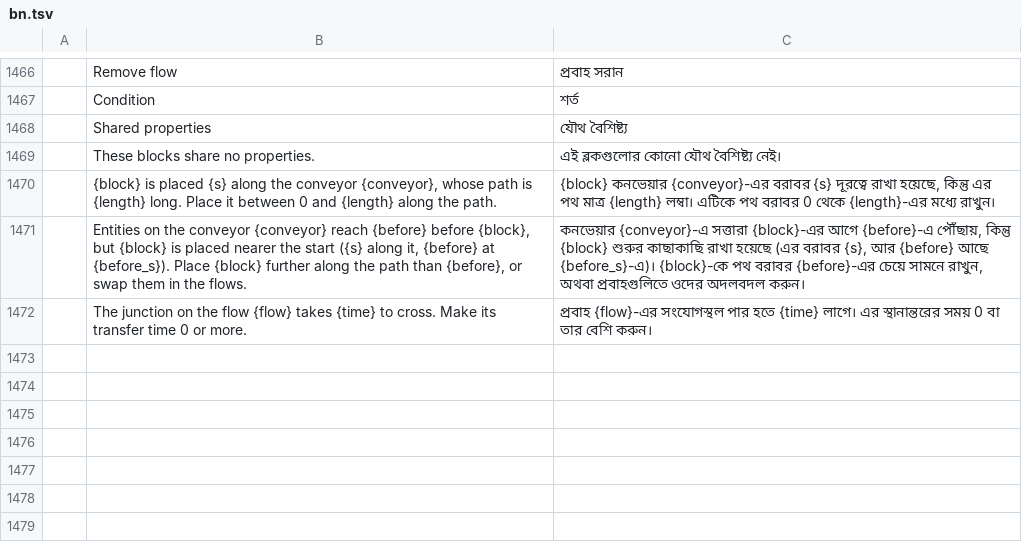
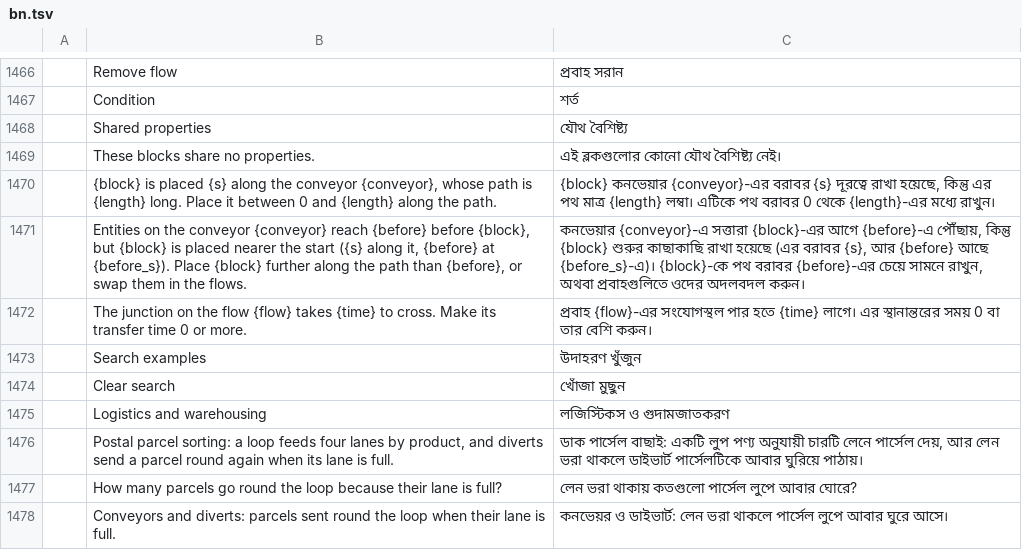
Before and after one commit to helenkwok/StochCraft, a TSV file: i18n/bn.tsv, drawn as a sheet; only a part is shown, gaps mark what is left out; the diff names each change by its address in the sheet, - before the commit and + after, or states it on an @@ line.

Commit message:
Start page: search the examples, group them by field, a logistics field
- A search box above the cards ("Search examples") looks through every example, featured or
  not, by its title, the line about it, its question, what it teaches and its field, in English
  and in the window's language. Case does not matter and every word typed must match. Esc in the
  box, or the clear button beside it, empties it. The question and industry choices still narrow
  the results; "No example matches these choices yet." says when nothing does.
- See all (and a search) groups the examples under a heading per field, in the industry list's
  order with Reference last; the featured examples stay one list. The headings have the heading
  role for screen readers.
- A new field, Logistics and warehousing, holds the parcel sorter, which is now featured. Its
  line about it says postal parcel sorting, so a search for "parcel sorting" or "postal" finds it.
  The other examples' fields were reviewed and stay as they were. File > Open Example is
  unchanged.
- Rows in all 44 catalogs for the three new strings and for the sorter's line about it, its
  question and what it teaches, which had none; machine-drafted, as i18n/README.md says.
- The user guide, README and parity notes describe the search and the grouping.

```diff
--- a/i18n/bn.tsv
+++ b/i18n/bn.tsv
+row 1473:  | Search examples | উদাহরণ খুঁজুন
+row 1474:  | Clear search | খোঁজা মুছুন
+row 1475:  | Logistics and warehousing | লজিস্টিকস ও গুদামজাতকরণ
+row 1476:  | Postal parcel sorting: a loop feeds four lanes by product, and diverts send a parcel round again when its lane is full. | ডাক পার্সেল বাছাই: একটি লুপ পণ্য অনুযায়ী চারটি লেনে পার্সেল দেয়, আর লেন ভরা থাকলে ডাইভার্ট পার্সেলটিকে আবার ঘুরিয়ে পাঠায়।
+row 1477:  | How many parcels go round the loop because their lane is full? | লেন ভরা থাকায় কতগুলো পার্সেল লুপে আবার ঘোরে?
+row 1478:  | Conveyors and diverts: parcels sent round the loop when their lane is full. | কনভেয়র ও ডাইভার্ট: লেন ভরা থাকলে পার্সেল লুপে আবার ঘুরে আসে।
```
Also changed, not shown: i18n/bg.tsv, i18n/el.tsv, 50 other files.
